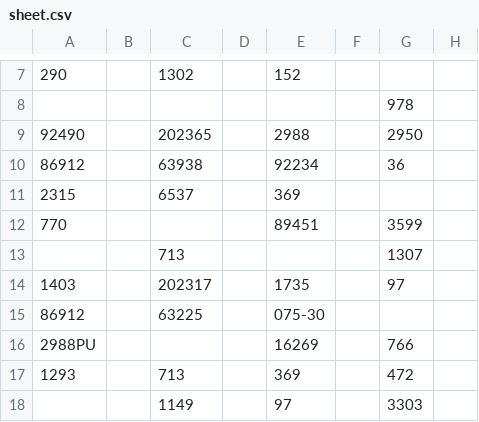
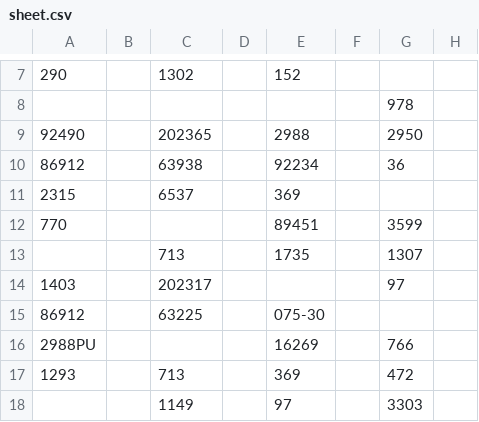
Before and after one commit to tennercheung/LEDMerchLookup, a CSV file: sheet.csv, drawn as a sheet; only a part is shown, gaps mark what is left out; the diff names each change by its address in the sheet, - before the commit and + after, or states it on an @@ line.

Commit message:
UPDATED SLOT

```diff
--- a/sheet.csv
+++ b/sheet.csv
-E13: (empty)
+E13: 1735
-E14: 1735
+E14: (empty)
```
